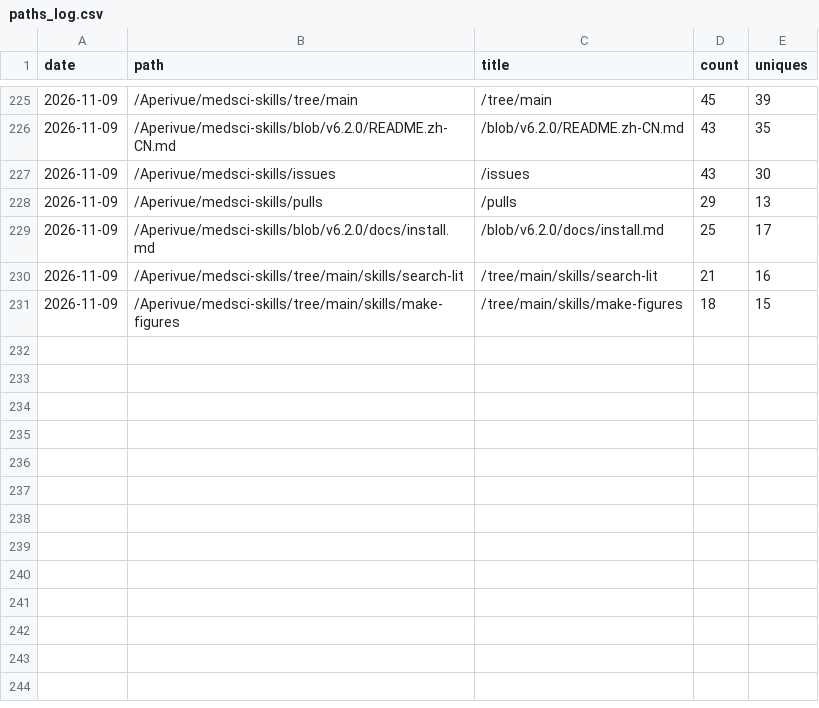
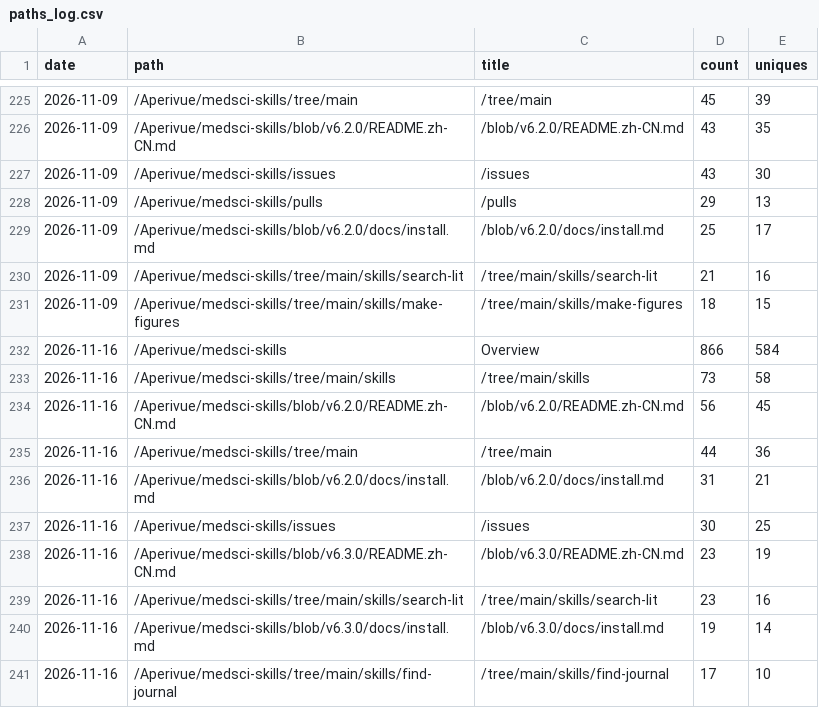
Before and after one commit to Aperivue/medsci-skills, a CSV file: paths_log.csv, drawn as a sheet; only a part is shown, gaps mark what is left out; the diff names each change by its address in the sheet, - before the commit and + after, or states it on an @@ line.

```diff
--- a/paths_log.csv
+++ b/paths_log.csv
+row 232: 2026-11-16 | /Aperivue/medsci-skills | Overview | 866 | 584
+row 233: 2026-11-16 | /Aperivue/medsci-skills/tree/main/skills | /tree/main/skills | 73 | 58
+row 234: 2026-11-16 | /Aperivue/medsci-skills/blob/v6.2.0/README.zh-CN.md | /blob/v6.2.0/README.zh-CN.md | 56 | 45
+row 235: 2026-11-16 | /Aperivue/medsci-skills/tree/main | /tree/main | 44 | 36
+row 236: 2026-11-16 | /Aperivue/medsci-skills/blob/v6.2.0/docs/install.md | /blob/v6.2.0/docs/install.md | 31 | 21
+row 237: 2026-11-16 | /Aperivue/medsci-skills/issues | /issues | 30 | 25
+row 238: 2026-11-16 | /Aperivue/medsci-skills/blob/v6.3.0/README.zh-CN.md | /blob/v6.3.0/README.zh-CN.md | 23 | 19
+row 239: 2026-11-16 | /Aperivue/medsci-skills/tree/main/skills/search-lit | /tree/main/skills/search-lit | 23 | 16
+row 240: 2026-11-16 | /Aperivue/medsci-skills/blob/v6.3.0/docs/install.md | /blob/v6.3.0/docs/install.md | 19 | 14
+row 241: 2026-11-16 | /Aperivue/medsci-skills/tree/main/skills/find-journal | /tree/main/skills/find-journal | 17 | 10
```
Also changed, not shown: referrers_log.csv, traffic_log.csv.
